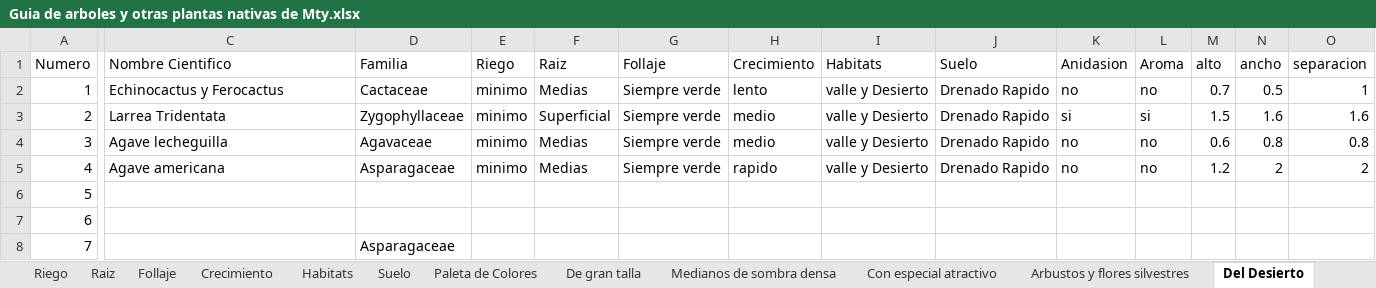
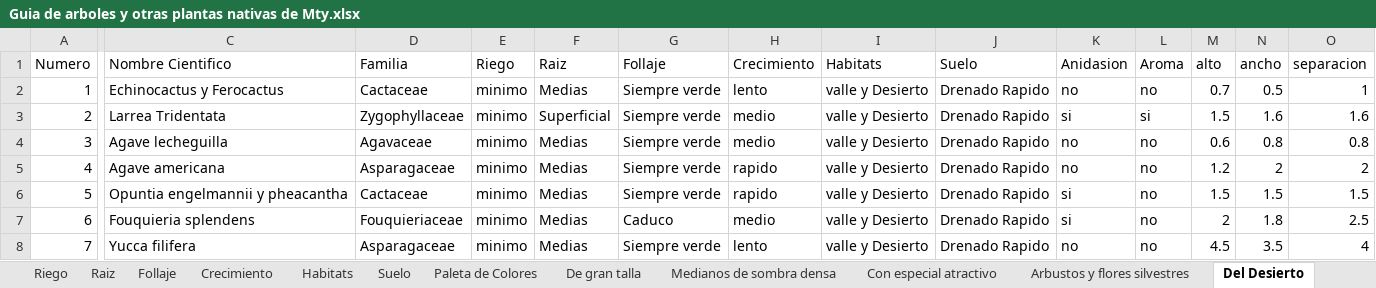
Before and after one commit to C4lup0Sec/Guia-de-Arboles-y-Plantas-Nativas-de-Monterrey, an Excel workbook: Guia de arboles y otras plantas nativas de Mty.xlsx, sheet Del Desierto, drawn as a sheet; only a part is shown, gaps mark what is left out; values as stored, in another font and other column widths than the file's, no borders; the diff covers the shown part only; the diff names each change by its address in the sheet, - before the commit and + after, or states it on an @@ line.

```diff
--- a/Guia de arboles y otras plantas nativas de Mty.xlsx (sheet Del Desierto)
+++ b/Guia de arboles y otras plantas nativas de Mty.xlsx (sheet Del Desierto)
-C6 (Nombre Cientifico): (empty)
+C6 (Nombre Cientifico): Opuntia engelmannii y pheacantha
-D6 (Familia): (empty)
+D6 (Familia): Cactaceae
-E6:E8 (Riego): (empty)
+E6:E8 (Riego): minimo
-F6:F8 (Raiz): (empty)
+F6:F8 (Raiz): Medias
-G6 (Follaje): (empty)
+G6 (Follaje): Siempre verde
-H6 (Crecimiento): (empty)
+H6 (Crecimiento): rapido
-I6:I8 (Habitats): (empty)
+I6:I8 (Habitats): valle y Desierto
-J6:J8 (Suelo): (empty)
+J6:J8 (Suelo): Drenado Rapido
-K6:K7 (Anidasion): (empty)
+K6:K7 (Anidasion): si
-L6:L8 (Aroma): (empty)
+L6:L8 (Aroma): no
-M6 (alto): (empty)
+M6 (alto): 1.5
-N6 (ancho): (empty)
+N6 (ancho): 1.5
-O6 (separacion): (empty)
+O6 (separacion): 1.5
-C7 (Nombre Cientifico): (empty)
+C7 (Nombre Cientifico): Fouquieria splendens
-D7 (Familia): (empty)
+D7 (Familia): Fouquieriaceae
-G7 (Follaje): (empty)
+G7 (Follaje): Caduco
-H7 (Crecimiento): (empty)
+H7 (Crecimiento): medio
-M7 (alto): (empty)
+M7 (alto): 2
-N7 (ancho): (empty)
+N7 (ancho): 1.8
-O7 (separacion): (empty)
+O7 (separacion): 2.5
-C8 (Nombre Cientifico): (empty)
+C8 (Nombre Cientifico): Yucca filifera
-G8 (Follaje): (empty)
+G8 (Follaje): Siempre verde
-H8 (Crecimiento): (empty)
+H8 (Crecimiento): lento
-K8 (Anidasion): (empty)
+K8 (Anidasion): no
-M8 (alto): (empty)
+M8 (alto): 4.5
-N8 (ancho): (empty)
+N8 (ancho): 3.5
-O8 (separacion): (empty)
+O8 (separacion): 4
```
Also changed, not shown: 30 edited cells elsewhere in this sheet, sheet Medianos de sombra densa, sheet Con especial atractivo, sheet De gran talla, sheet Follaje, sheet Crecimiento.
